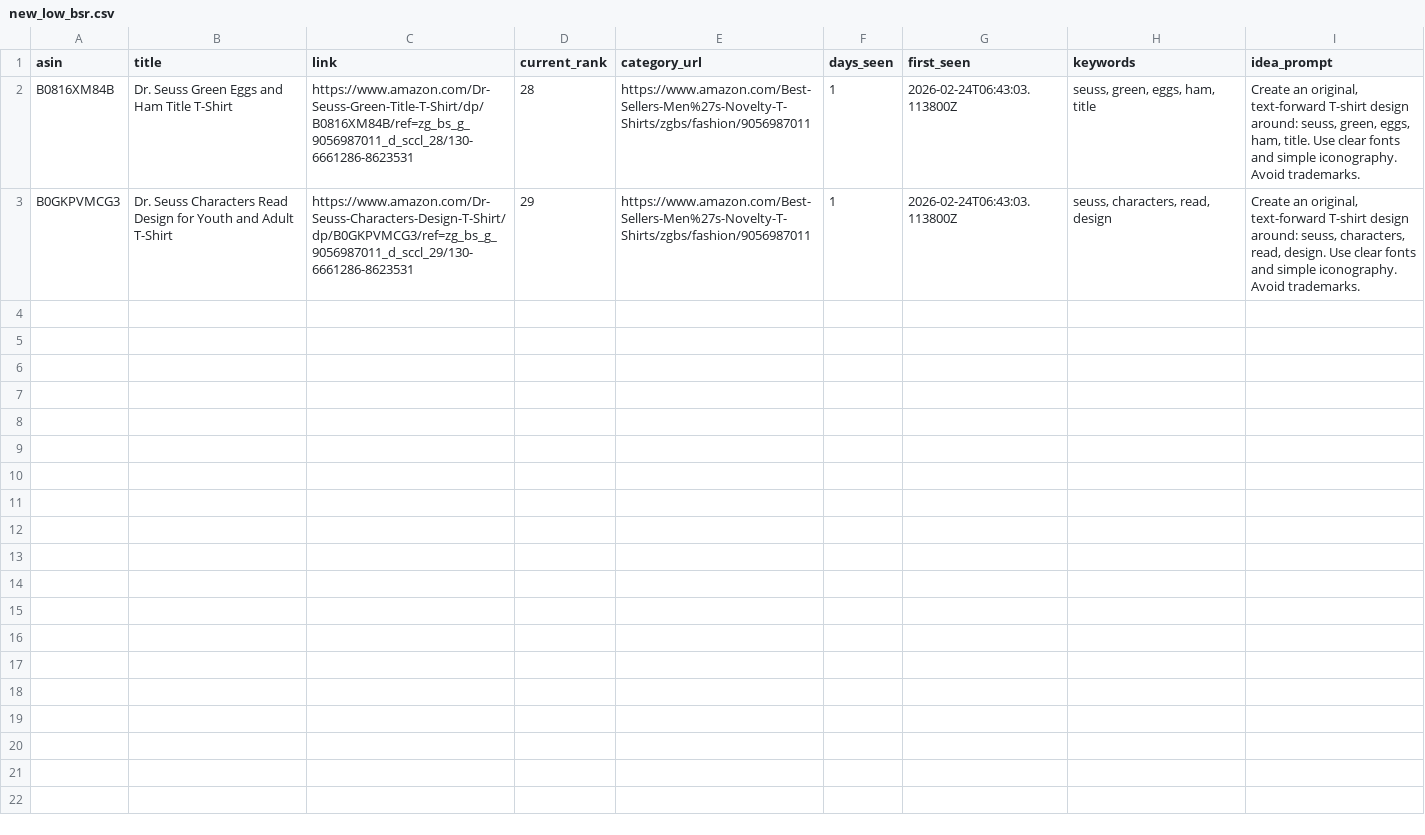
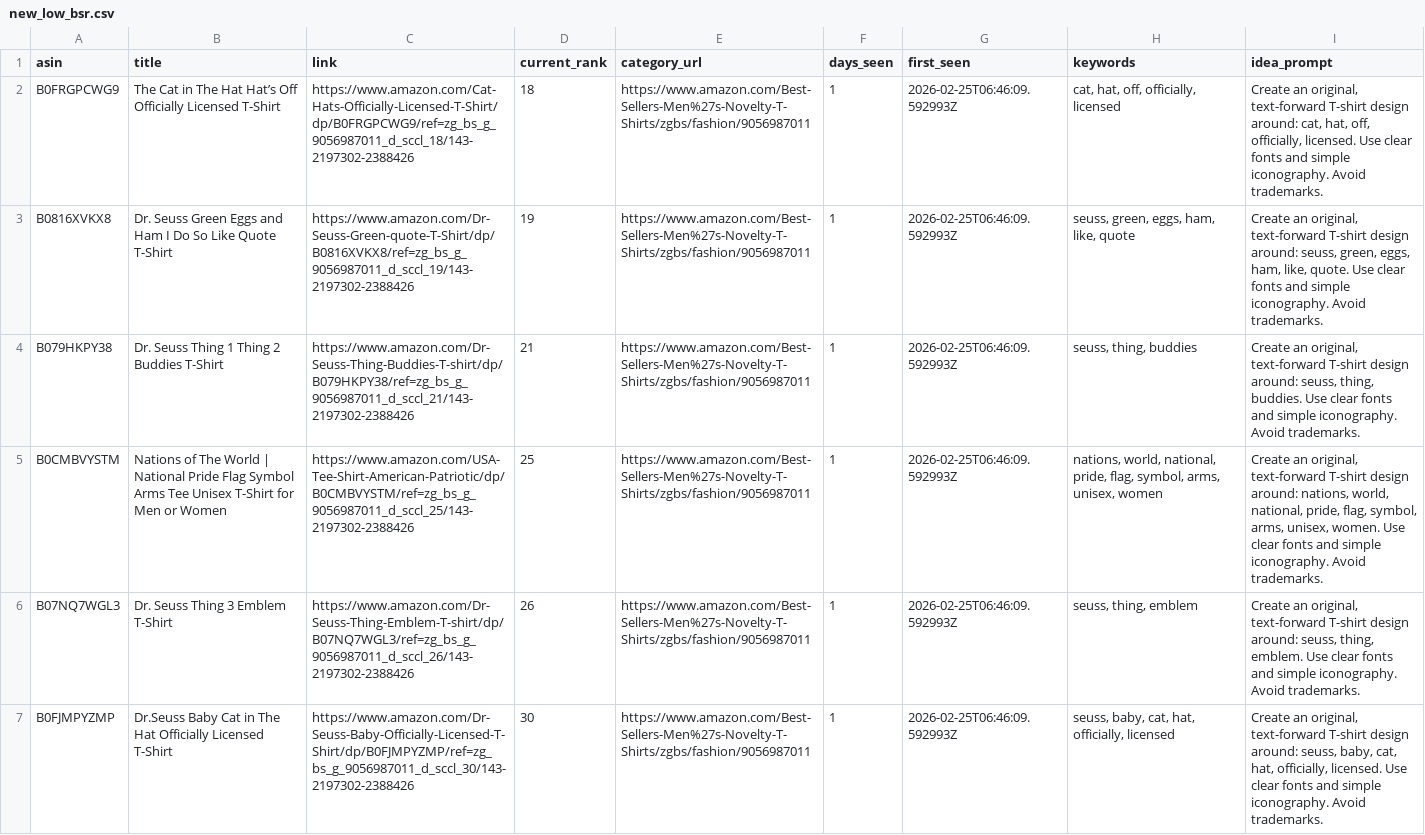
Before and after one commit to drissme/mbam-pod-low-bsr, a CSV file: reports/new_low_bsr.csv, drawn as a sheet.

```diff
--- a/reports/new_low_bsr.csv
+++ b/reports/new_low_bsr.csv
@@ -1,3 +1,7 @@
 asin,title,link,current_rank,category_url,days_seen,first_seen,keywords,idea_prompt
-B0816XM84B,Dr. Seuss Green Eggs and Ham Title T-Shirt,https://www.amazon.com/Dr-Seuss-Green-Title-T-Shirt/dp/B0816XM84B/ref=zg_bs_g_9056987011_d_sccl_28/130-6661286-8623531,28,https://www.amazon.com/Best-Sellers-Men%27s-Novelty-T-Shirts/zgbs/fashion/9056987011,1,2026-02-24T06:43:03.113800Z,"seuss, green, eggs, ham, title","Create an original, text-forward T-shirt design around: seuss, green, eggs, ham, title. Use clear fonts and simple iconography. Avoid trademarks."
-B0GKPVMCG3,Dr. Seuss Characters Read Design for Youth and Adult T-Shirt,https://www.amazon.com/Dr-Seuss-Characters-Design-T-Shirt/dp/B0GKPVMCG3/ref=zg_bs_g_9056987011_d_sccl_29/130-6661286-8623531,29,https://www.amazon.com/Best-Sellers-Men%27s-Novelty-T-Shirts/zgbs/fashion/9056987011,1,2026-02-24T06:43:03.113800Z,"seuss, characters, read, design","Create an original, text-forward T-shirt design around: seuss, characters, read, design. Use clear fonts and simple iconography. Avoid trademarks."
+B0FRGPCWG9,The Cat in The Hat Hat’s Off Officially Licensed T-Shirt,https://www.amazon.com/Cat-Hats-Officially-Licensed-T-Shirt/dp/B0FRGPCWG9/ref=zg_bs_g_9056987011_d_sccl_18/143-2197302-2388426,18,https://www.amazon.com/Best-Sellers-Men%27s-Novelty-T-Shirts/zgbs/fashion/9056987011,1,2026-02-25T06:46:09.592993Z,"cat, hat, off, officially, licensed","Create an original, text-forward T-shirt design around: cat, hat, off, officially, licensed. Use clear fonts and simple iconography. Avoid trademarks."
+B0816XVKX8,Dr. Seuss Green Eggs and Ham I Do So Like Quote T-Shirt,https://www.amazon.com/Dr-Seuss-Green-quote-T-Shirt/dp/B0816XVKX8/ref=zg_bs_g_9056987011_d_sccl_19/143-2197302-2388426,19,https://www.amazon.com/Best-Sellers-Men%27s-Novelty-T-Shirts/zgbs/fashion/9056987011,1,2026-02-25T06:46:09.592993Z,"seuss, green, eggs, ham, like, quote","Create an original, text-forward T-shirt design around: seuss, green, eggs, ham, like, quote. Use clear fonts and simple iconography. Avoid trademarks."
+B079HKPY38,Dr. Seuss Thing 1 Thing 2 Buddies T-Shirt,https://www.amazon.com/Dr-Seuss-Thing-Buddies-T-shirt/dp/B079HKPY38/ref=zg_bs_g_9056987011_d_sccl_21/143-2197302-2388426,21,https://www.amazon.com/Best-Sellers-Men%27s-Novelty-T-Shirts/zgbs/fashion/9056987011,1,2026-02-25T06:46:09.592993Z,"seuss, thing, buddies","Create an original, text-forward T-shirt design around: seuss, thing, buddies. Use clear fonts and simple iconography. Avoid trademarks."
+B0CMBVYSTM,Nations of The World | National Pride Flag Symbol Arms Tee Unisex T-Shirt for Men or Women,https://www.amazon.com/USA-Tee-Shirt-American-Patriotic/dp/B0CMBVYSTM/ref=zg_bs_g_9056987011_d_sccl_25/143-2197302-2388426,25,https://www.amazon.com/Best-Sellers-Men%27s-Novelty-T-Shirts/zgbs/fashion/9056987011,1,2026-02-25T06:46:09.592993Z,"nations, world, national, pride, flag, symbol, arms, unisex, women","Create an original, text-forward T-shirt design around: nations, world, national, pride, flag, symbol, arms, unisex, women. Use clear fonts and simple iconography. Avoid trademarks."
+B07NQ7WGL3,Dr. Seuss Thing 3 Emblem T-Shirt,https://www.amazon.com/Dr-Seuss-Thing-Emblem-T-shirt/dp/B07NQ7WGL3/ref=zg_bs_g_9056987011_d_sccl_26/143-2197302-2388426,26,https://www.amazon.com/Best-Sellers-Men%27s-Novelty-T-Shirts/zgbs/fashion/9056987011,1,2026-02-25T06:46:09.592993Z,"seuss, thing, emblem","Create an original, text-forward T-shirt design around: seuss, thing, emblem. Use clear fonts and simple iconography. Avoid trademarks."
+B0FJMPYZMP,Dr.Seuss Baby Cat in The Hat Officially Licensed T-Shirt,https://www.amazon.com/Dr-Seuss-Baby-Officially-Licensed-T-Shirt/dp/B0FJMPYZMP/ref=zg_bs_g_9056987011_d_sccl_30/143-2197302-2388426,30,https://www.amazon.com/Best-Sellers-Men%27s-Novelty-T-Shirts/zgbs/fashion/9056987011,1,2026-02-25T06:46:09.592993Z,"seuss, baby, cat, hat, officially, licensed","Create an original, text-forward T-shirt design around: seuss, baby, cat, hat, officially, licensed. Use clear fonts and simple iconography. Avoid trademarks."
```
Also changed, not shown: 3 other files.
